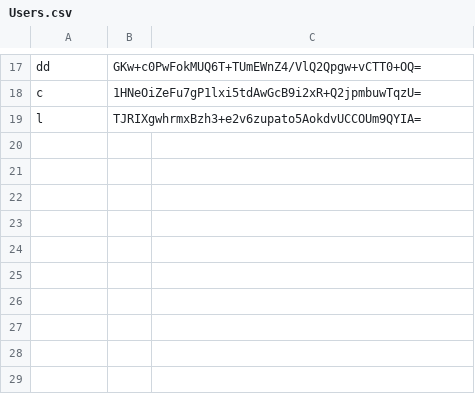
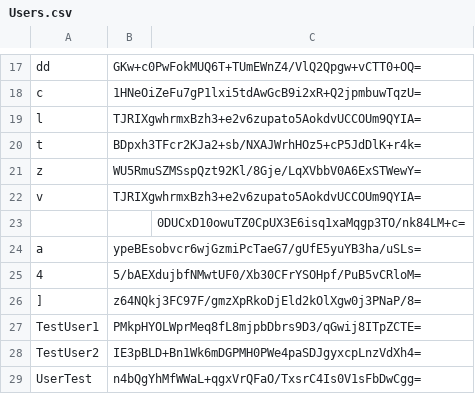
Before and after one commit to MrMoody098/LuxLifts, a CSV file: src/main/java/App/UserData/Users.csv, drawn as a sheet; only a part is shown, gaps mark what is left out; the diff names each change by its address in the sheet, - before the commit and + after, or states it on an @@ line.

```diff
--- a/src/main/java/App/UserData/Users.csv
+++ b/src/main/java/App/UserData/Users.csv
+row 20: t | BDpxh3TFcr2KJa2+sb/NXAJWrhHOz5+cP5JdDlK+r4k=
+row 21: z | WU5RmuSZMSspQzt92Kl/8Gje/LqXVbbV0A6ExSTWewY=
+row 22: v | TJRIXgwhrmxBzh3+e2v6zupato5AokdvUCCOUm9QYIA=
+row 23:  |  | 0DUCxD10owuTZ0CpUX3E6isq1xaMqgp3TO/nk84LM+c=
+row 24: a | ypeBEsobvcr6wjGzmiPcTaeG7/gUfE5yuYB3ha/uSLs=
+row 25: 4 | 5/bAEXdujbfNMwtUF0/Xb30CFrYSOHpf/PuB5vCRloM=
+row 26: ] | z64NQkj3FC97F/gmzXpRkoDjEld2kOlXgw0j3PNaP/8=
+row 27: TestUser1 | PMkpHYOLWprMeq8fL8mjpbDbrs9D3/qGwij8ITpZCTE=
+row 28: TestUser2 | IE3pBLD+Bn1Wk6mDGPMH0PWe4paSDJgyxcpLnzVdXh4=
+row 29: UserTest | n4bQgYhMfWWaL+qgxVrQFaO/TxsrC4Is0V1sFbDwCgg=
```
Also changed, not shown: 7 other files.
